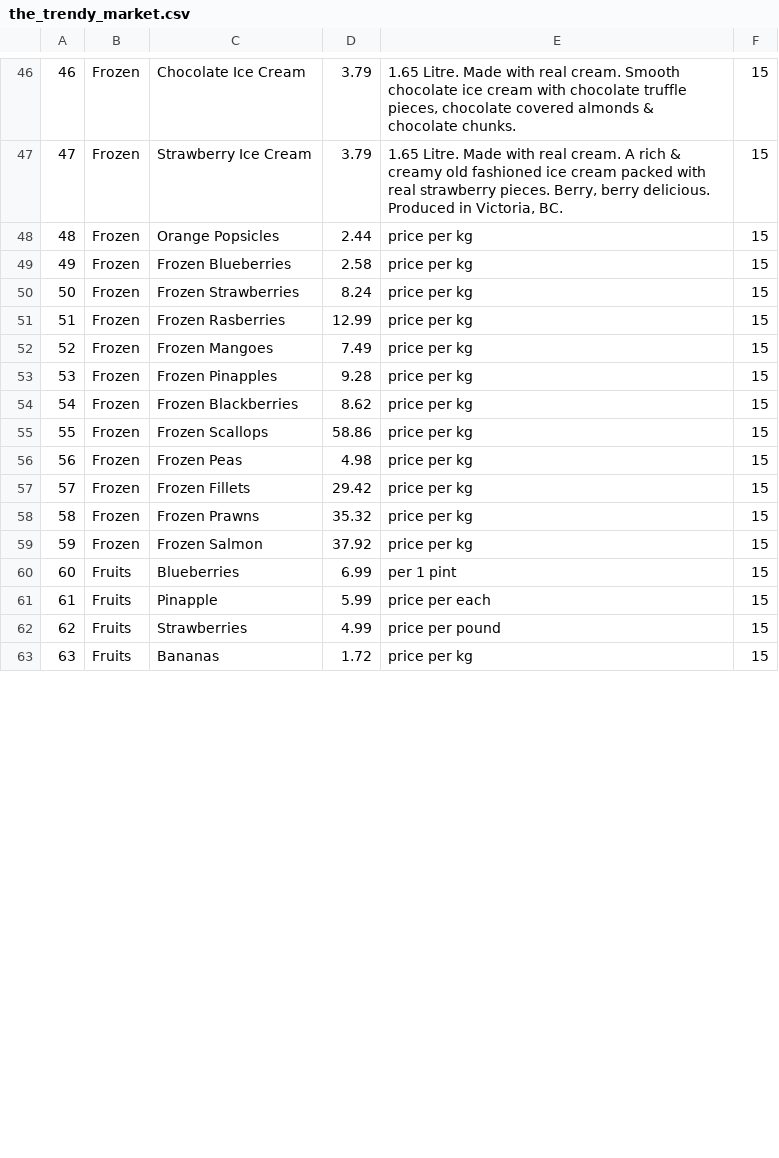
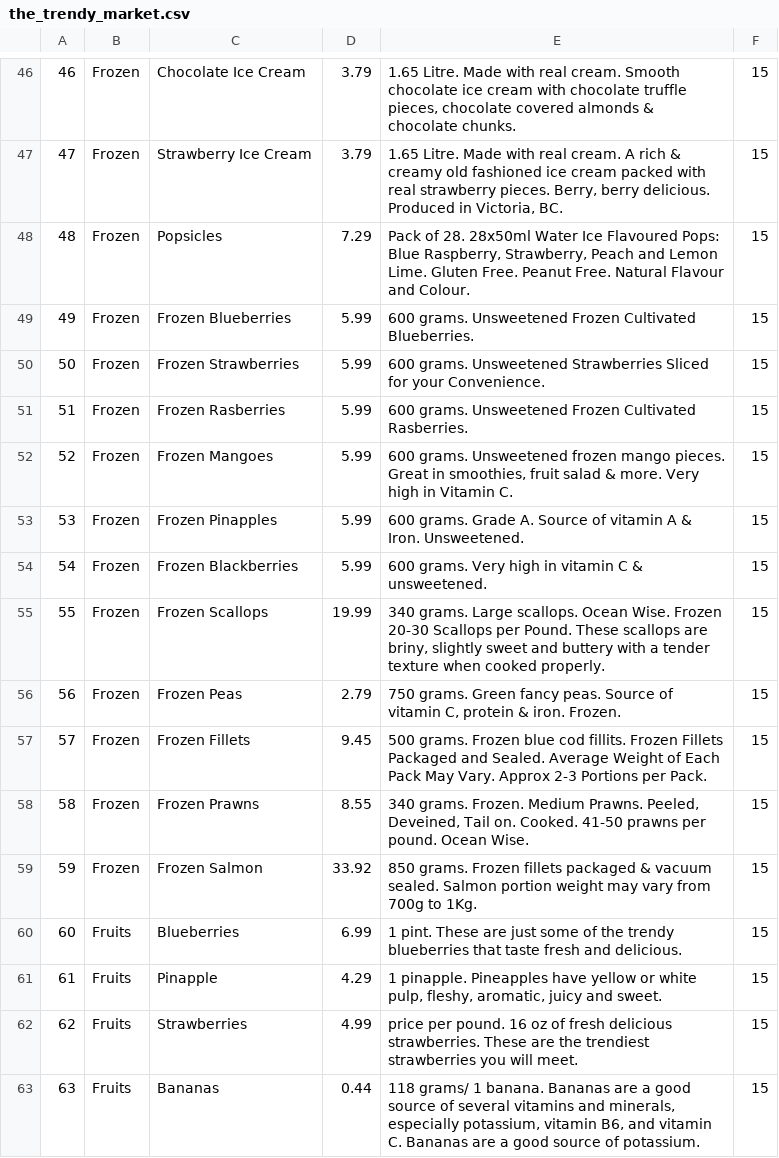
Before and after one commit to annieisawesome2/THE_TRENDY_MARKET, a CSV file: the_trendy_market.csv, drawn as a sheet; only a part is shown, gaps mark what is left out; the diff covers the shown part only.

```diff
--- a/the_trendy_market.csv
+++ b/the_trendy_market.csv
@@ -47,17 +47,17 @@
 47,Frozen,Strawberry Ice Cream,3.79,"1.65 Litre. Made with real cream. A rich & creamy old fashioned ice cream packed with real strawberry pieces. Berry, berry delicious. Produced in Victoria, BC.",15
-48,Frozen,Orange Popsicles,2.44,price per kg,15
-49,Frozen,Frozen Blueberries,2.58,price per kg,15
-50,Frozen,Frozen Strawberries,8.24,price per kg,15
-51,Frozen,Frozen Rasberries,12.99,price per kg,15
-52,Frozen,Frozen Mangoes,7.49,price per kg,15
-53,Frozen,Frozen Pinapples,9.28,price per kg,15
-54,Frozen,Frozen Blackberries,8.62,price per kg,15
-55,Frozen,Frozen Scallops,58.86,price per kg,15
-56,Frozen,Frozen Peas,4.98,price per kg,15
-57,Frozen,Frozen Fillets,29.42,price per kg,15
-58,Frozen,Frozen Prawns,35.32,price per kg,15
-59,Frozen,Frozen Salmon,37.92,price per kg,15
-60,Fruits,Blueberries,6.99,per 1 pint,15
-61,Fruits,Pinapple ,5.99,price per each,15
-62,Fruits,Strawberries,4.99,price per pound,15
-63,Fruits,Bananas,1.72,price per kg,15
+48,Frozen,Popsicles,7.29,"Pack of 28. 28x50ml Water Ice Flavoured Pops: Blue Raspberry, Strawberry, Peach and Lemon Lime. Gluten Free. Peanut Free. Natural Flavour and Colour.",15
+49,Frozen,Frozen Blueberries,5.99,600 grams. Unsweetened Frozen Cultivated Blueberries. ,15
+50,Frozen,Frozen Strawberries,5.99,600 grams. Unsweetened Strawberries Sliced for your Convenience.,15
+51,Frozen,Frozen Rasberries,5.99,600 grams. Unsweetened Frozen Cultivated Rasberries. ,15
+52,Frozen,Frozen Mangoes,5.99,"600 grams. Unsweetened frozen mango pieces. Great in smoothies, fruit salad & more. Very high in Vitamin C.",15
+53,Frozen,Frozen Pinapples,5.99,600 grams. Grade A. Source of vitamin A & Iron. Unsweetened.,15
+54,Frozen,Frozen Blackberries,5.99,600 grams. Very high in vitamin C & unsweetened.,15
+55,Frozen,Frozen Scallops,19.99,"340 grams. Large scallops. Ocean Wise. Frozen 20-30 Scallops per Pound. These scallops are briny, slightly sweet and buttery with a tender texture when cooked properly.",15
+56,Frozen,Frozen Peas,2.79,"750 grams. Green fancy peas. Source of vitamin C, protein & iron. Frozen.",15
+57,Frozen,Frozen Fillets,9.45,500 grams. Frozen blue cod fillits. Frozen Fillets Packaged and Sealed. Average Weight of Each Pack May Vary. Approx 2-3 Portions per Pack.,15
+58,Frozen,Frozen Prawns,8.55,"340 grams. Frozen. Medium Prawns. Peeled, Deveined, Tail on. Cooked. 41-50 prawns per pound. Ocean Wise.",15
+59,Frozen,Frozen Salmon,33.92,850 grams. Frozen fillets packaged & vacuum sealed. Salmon portion weight may vary from 700g to 1Kg.,15
+60,Fruits,Blueberries,6.99,1 pint. These are just some of the trendy blueberries that taste fresh and delicious.,15
+61,Fruits,Pinapple ,4.29,"1 pinapple. Pineapples have yellow or white pulp, fleshy, aromatic, juicy and sweet.",15
+62,Fruits,Strawberries,4.99,price per pound. 16 oz of fresh delicious strawberries. These are the trendiest strawberries you will meet. ,15
+63,Fruits,Bananas,0.44,"118 grams/ 1 banana. Bananas are a good source of several vitamins and minerals, especially potassium, vitamin B6, and vitamin C. Bananas are a good source of potassium. ",15
```
Also changed, not shown: 23 edited cells elsewhere in this file, 3 other files.
